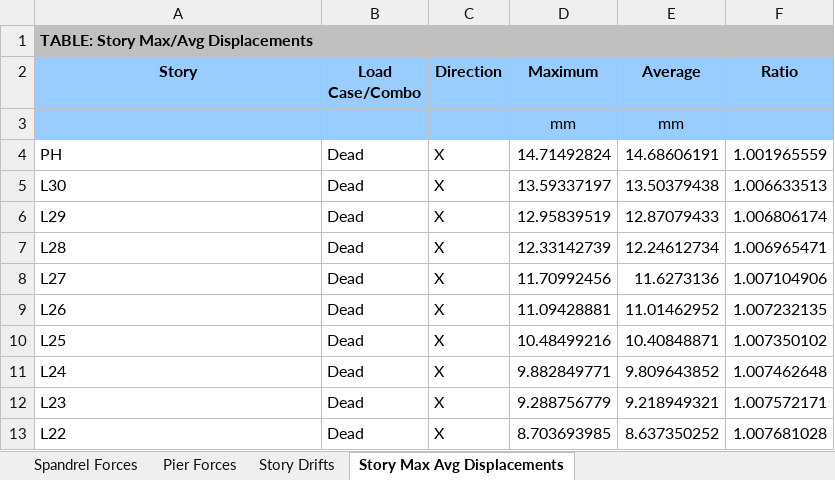
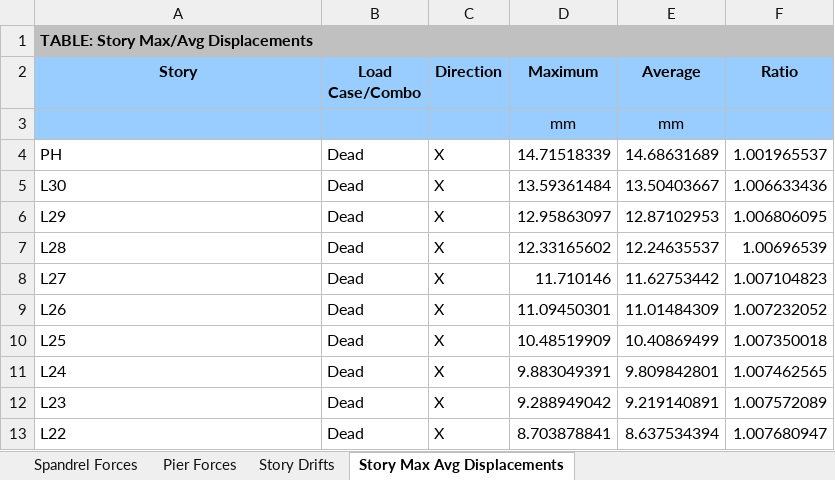
Before and after one commit to jchatkinson/A23-model, an Excel workbook: 45x45-Grav-Piers.xlsx, sheet Story Max Avg Displacements, drawn as a sheet; only a part is shown; values as stored, in another font and other column widths than the file's, no borders; the diff covers the shown part only; the diff names each change by its address in the sheet, - before the commit and + after, or states it on an @@ line.

```diff
--- a/45x45-Grav-Piers.xlsx (sheet Story Max Avg Displacements)
+++ b/45x45-Grav-Piers.xlsx (sheet Story Max Avg Displacements)
-D4 (Maximum): 14.71492824
+D4 (Maximum): 14.71518339
-E4 (Average): 14.68606191
+E4 (Average): 14.68631689
-F4 (Ratio): 1.001965559
+F4 (Ratio): 1.001965537
-D5 (Maximum): 13.59337197
+D5 (Maximum): 13.59361484
-E5 (Average): 13.50379438
+E5 (Average): 13.50403667
-F5 (Ratio): 1.006633513
+F5 (Ratio): 1.006633436
-D6 (Maximum): 12.95839519
+D6 (Maximum): 12.95863097
-E6 (Average): 12.87079433
+E6 (Average): 12.87102953
-F6 (Ratio): 1.006806174
+F6 (Ratio): 1.006806095
-D7 (Maximum): 12.33142739
+D7 (Maximum): 12.33165602
-E7 (Average): 12.24612734
+E7 (Average): 12.24635537
-F7 (Ratio): 1.006965471
+F7 (Ratio): 1.00696539
-D8 (Maximum): 11.70992456
+D8 (Maximum): 11.710146
-E8 (Average): 11.6273136
+E8 (Average): 11.62753442
-F8 (Ratio): 1.007104906
+F8 (Ratio): 1.007104823
-D9 (Maximum): 11.09428881
+D9 (Maximum): 11.09450301
-E9 (Average): 11.01462952
+E9 (Average): 11.01484309
-F9 (Ratio): 1.007232135
+F9 (Ratio): 1.007232052
-D10 (Maximum): 10.48499216
+D10 (Maximum): 10.48519909
-E10 (Average): 10.40848871
+E10 (Average): 10.40869499
-F10 (Ratio): 1.007350102
+F10 (Ratio): 1.007350018
-D11 (Maximum): 9.882849771
+D11 (Maximum): 9.883049391
-E11 (Average): 9.809643852
+E11 (Average): 9.809842801
-F11 (Ratio): 1.007462648
+F11 (Ratio): 1.007462565
-D12 (Maximum): 9.288756779
+D12 (Maximum): 9.288949042
-E12 (Average): 9.218949321
+E12 (Average): 9.219140891
-F12 (Ratio): 1.007572171
+F12 (Ratio): 1.007572089
-D13 (Maximum): 8.703693985
+D13 (Maximum): 8.703878841
-E13 (Average): 8.637350252
+E13 (Average): 8.637534394
-F13 (Ratio): 1.007681028
+F13 (Ratio): 1.007680947
```
Also changed, not shown: 222 edited cells elsewhere in this sheet, sheet Spandrel Forces, sheet Pier Forces, sheet Story Drifts, 45X45WallMoments.xlsx, 45x45-Wind-WallTotal.xlsx, 29 other files.
